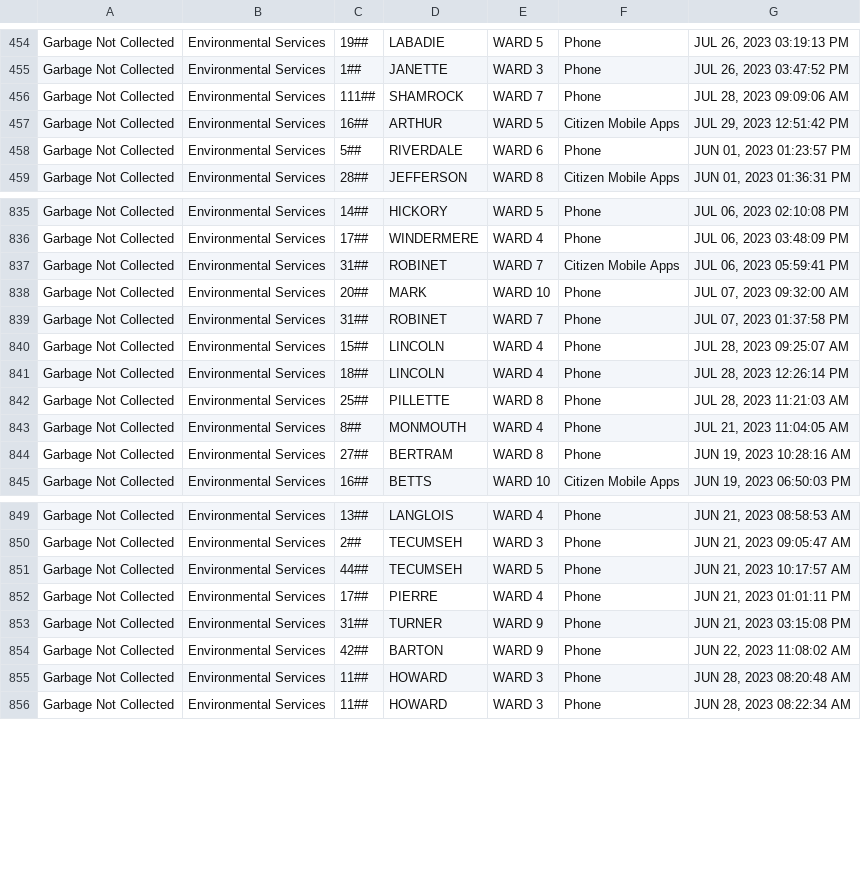
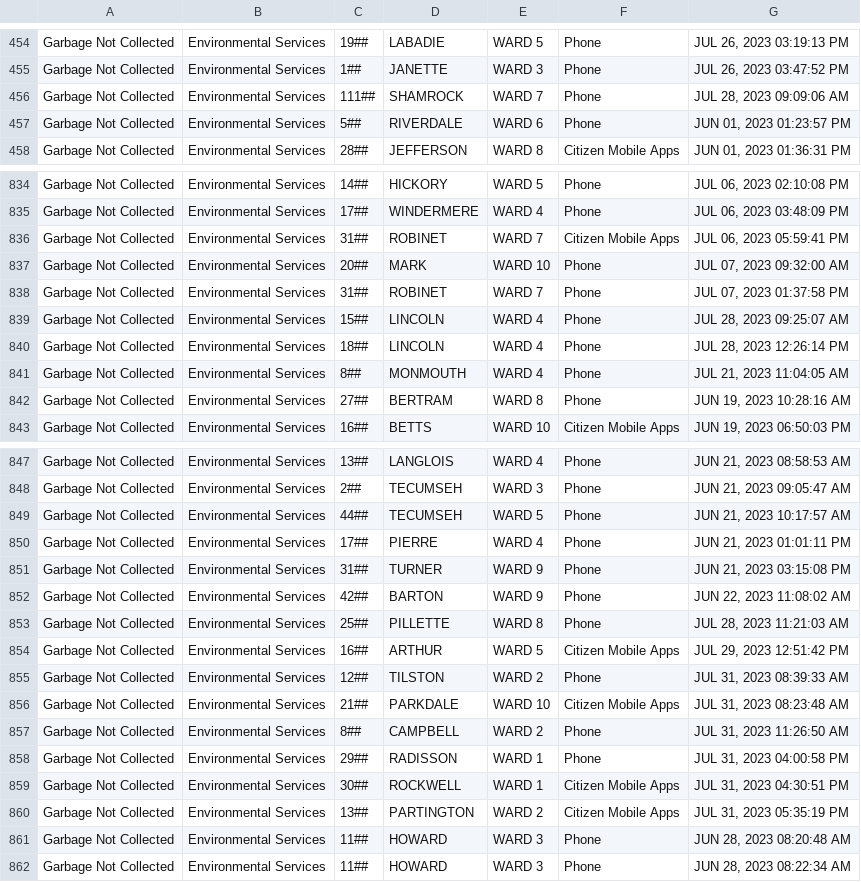
Before and after one commit to dntiontk/windsor-opendata, a CSV file: raw/garbage/Garbage_Not_Collected_YTD.csv, drawn as a sheet; only a part is shown, gaps mark what is left out.

```diff
--- a/raw/garbage/Garbage_Not_Collected_YTD.csv
+++ b/raw/garbage/Garbage_Not_Collected_YTD.csv
@@ -456,3 +456,2 @@
 "Garbage Not Collected","Environmental Services","111##","SHAMROCK","WARD 7","Phone","JUL 28, 2023 09:09:06 AM"
-"Garbage Not Collected","Environmental Services","16##","ARTHUR","WARD 5","Citizen Mobile Apps","JUL 29, 2023 12:51:42 PM"
 "Garbage Not Collected","Environmental Services","5##","RIVERDALE","WARD 6","Phone","JUN 01, 2023 01:23:57 PM"
@@ -841,3 +840,2 @@
 "Garbage Not Collected","Environmental Services","18##","LINCOLN","WARD 4","Phone","JUL 28, 2023 12:26:14 PM"
-"Garbage Not Collected","Environmental Services","25##","PILLETTE","WARD 8","Phone","JUL 28, 2023 11:21:03 AM"
 "Garbage Not Collected","Environmental Services","8##","MONMOUTH","WARD 4","Phone","JUL 21, 2023 11:04:05 AM"
@@ -854,2 +852,10 @@
 "Garbage Not Collected","Environmental Services","42##","BARTON","WARD 9","Phone","JUN 22, 2023 11:08:02 AM"
+"Garbage Not Collected","Environmental Services","25##","PILLETTE","WARD 8","Phone","JUL 28, 2023 11:21:03 AM"
+"Garbage Not Collected","Environmental Services","16##","ARTHUR","WARD 5","Citizen Mobile Apps","JUL 29, 2023 12:51:42 PM"
+"Garbage Not Collected","Environmental Services","12##","TILSTON","WARD 2","Phone","JUL 31, 2023 08:39:33 AM"
+"Garbage Not Collected","Environmental Services","21##","PARKDALE","WARD 10","Citizen Mobile Apps","JUL 31, 2023 08:23:48 AM"
+"Garbage Not Collected","Environmental Services","8##","CAMPBELL","WARD 2","Phone","JUL 31, 2023 11:26:50 AM"
+"Garbage Not Collected","Environmental Services","29##","RADISSON","WARD 1","Phone","JUL 31, 2023 04:00:58 PM"
+"Garbage Not Collected","Environmental Services","30##","ROCKWELL","WARD 1","Citizen Mobile Apps","JUL 31, 2023 04:30:51 PM"
+"Garbage Not Collected","Environmental Services","13##","PARTINGTON","WARD 2","Citizen Mobile Apps","JUL 31, 2023 05:35:19 PM"
 "Garbage Not Collected","Environmental Services","11##","HOWARD","WARD 3","Phone","JUN 28, 2023 08:20:48 AM"
```
Also changed, not shown: raw/parks-and-trails/Parks_Maintenance_YTD.csv, raw/parks-and-trails/Parks_Playground_Issues_YTD.csv, 12 other files.
